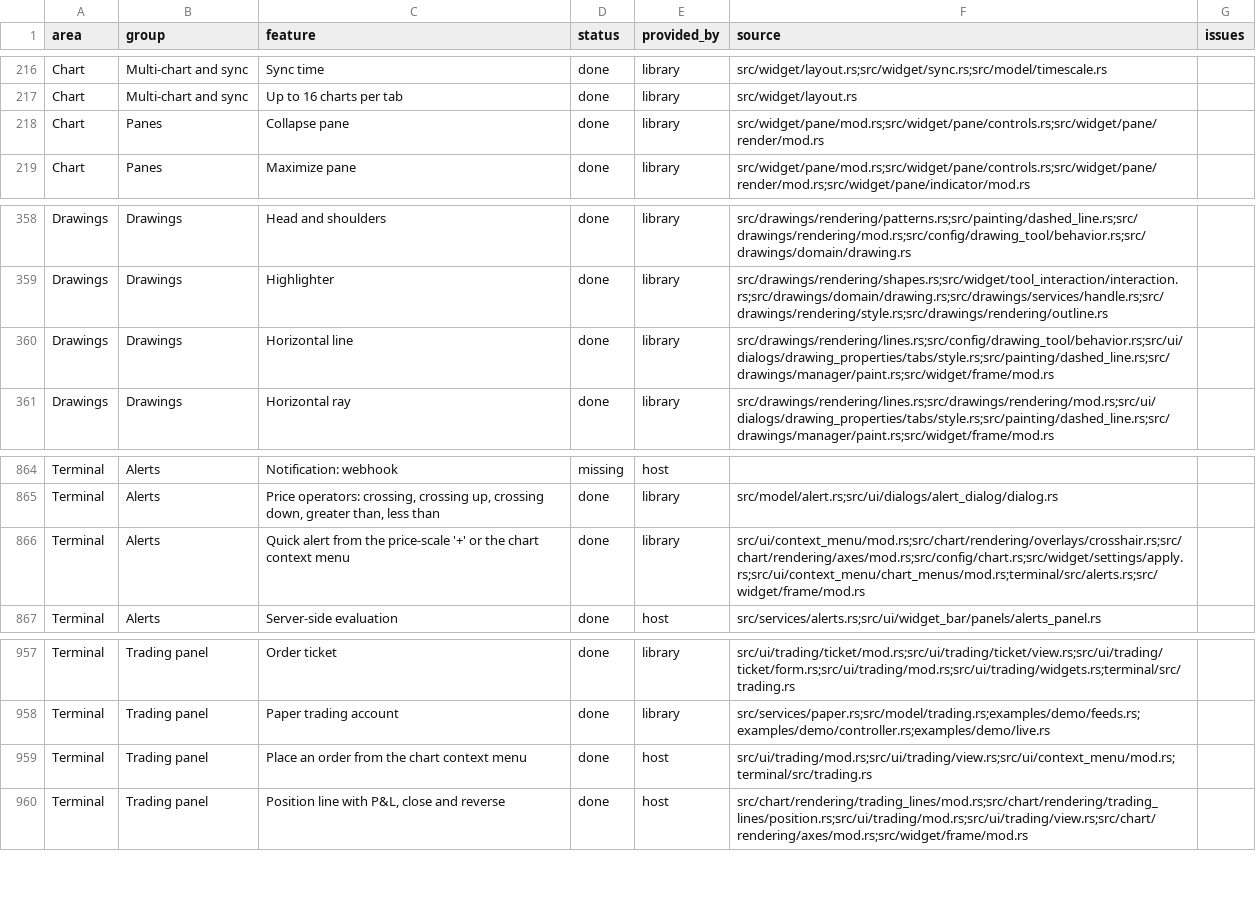
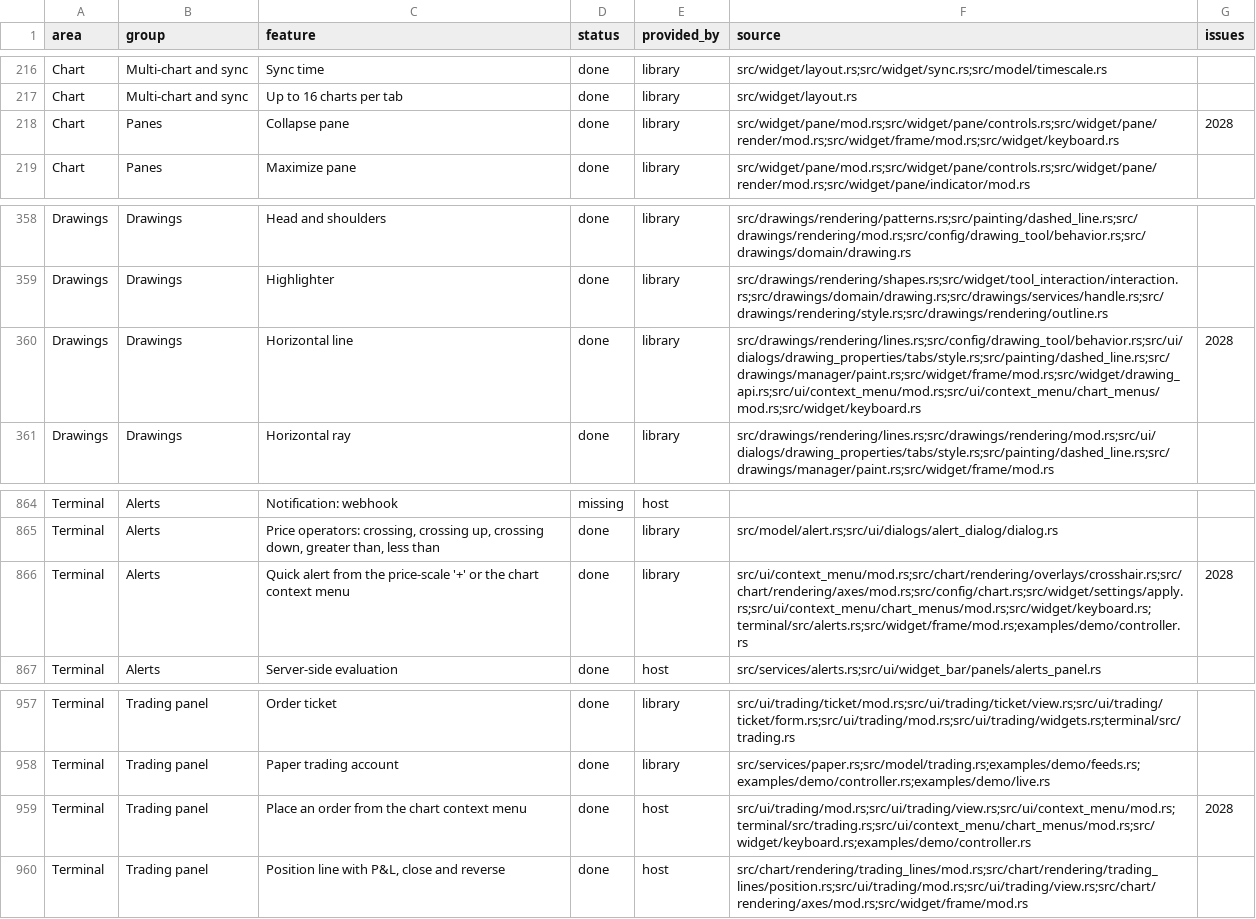
Before and after one commit to userFRM/egui-charts, a CSV file: docs/progress/features.csv, drawn as a sheet; only a part is shown, gaps mark what is left out.

Commit message:
feat(chart): wire cursor price and pane collapse gestures (#2113)
**feat(chart): add pointer price and pane collapse gestures**

The pointer modifier chord now exposes the existing price actions even when the axis button is hidden. Keep the selected price and pane stable while the menu is open, and route alerts and orders through existing host intents.

Command-modified double clicks collapse or restore the pointed pane, including the price pane, without also opening settings or maximizing it. Keep pane sizing, focus, undo history and saved layouts intact, and let editors and active drawing operations retain their gestures.

Update the roadmap and affected progress sources with the implementation. No dependency or public API changes are required.

**refactor(chart): document the pointer gestures and keep maximised double-click**

A maximised layout has no other pane to collapse, and its panes keep rectangles from before they were hidden, so the Ctrl/Command double-click could collapse a pane that is not shown and swallowed the ordinary maximise toggle. Leave the gesture to the ordinary handlers there.

Document the new helpers and keep the price-menu regression with the other chart menu tests.

Closes #2028

```diff
--- a/docs/progress/features.csv
+++ b/docs/progress/features.csv
@@ -217,3 +217,3 @@ Chart,Multi-chart and sync,Sync time,done,library,src/widget/layout.rs;src/widge
 Chart,Multi-chart and sync,Up to 16 charts per tab,done,library,src/widget/layout.rs,
-Chart,Panes,Collapse pane,done,library,src/widget/pane/mod.rs;src/widget/pane/controls.rs;src/widget/pane/render/mod.rs,
+Chart,Panes,Collapse pane,done,library,src/widget/pane/mod.rs;src/widget/pane/controls.rs;src/widget/pane/render/mod.rs;src/widget/frame/mod.rs;src/widget/keyboard.rs,2028
 Chart,Panes,Maximize pane,done,library,src/widget/pane/mod.rs;src/widget/pane/controls.rs;src/widget/pane/render/mod.rs;src/widget/pane/indicator/mod.rs,
@@ -359,3 +359,3 @@ Drawings,Drawings,Head and shoulders,done,library,src/drawings/rendering/pattern
 Drawings,Drawings,Highlighter,done,library,src/drawings/rendering/shapes.rs;src/widget/tool_interaction/interaction.rs;src/drawings/domain/drawing.rs;src/drawings/services/handle.rs;src/drawings/rendering/style.rs;src/drawings/rendering/outline.rs,
-Drawings,Drawings,Horizontal line,done,library,src/drawings/rendering/lines.rs;src/config/drawing_tool/behavior.rs;src/ui/dialogs/drawing_properties/tabs/style.rs;src/painting/dashed_line.rs;src/drawings/manager/paint.rs;src/widget/frame/mod.rs,
+Drawings,Drawings,Horizontal line,done,library,src/drawings/rendering/lines.rs;src/config/drawing_tool/behavior.rs;src/ui/dialogs/drawing_properties/tabs/style.rs;src/painting/dashed_line.rs;src/drawings/manager/paint.rs;src/widget/frame/mod.rs;src/widget/drawing_api.rs;src/ui/context_menu/mod.rs;src/ui/context_menu/chart_menus/mod.rs;src/widget/keyboard.rs,2028
 Drawings,Drawings,Horizontal ray,done,library,src/drawings/rendering/lines.rs;src/drawings/rendering/mod.rs;src/ui/dialogs/drawing_properties/tabs/style.rs;src/painting/dashed_line.rs;src/drawings/manager/paint.rs;src/widget/frame/mod.rs,
@@ -865,3 +865,3 @@ Terminal,Alerts,Notification: webhook,missing,host,,
 Terminal,Alerts,"Price operators: crossing, crossing up, crossing down, greater than, less than",done,library,src/model/alert.rs;src/ui/dialogs/alert_dialog/dialog.rs,
-Terminal,Alerts,Quick alert from the price-scale '+' or the chart context menu,done,library,src/ui/context_menu/mod.rs;src/chart/rendering/overlays/crosshair.rs;src/chart/rendering/axes/mod.rs;src/config/chart.rs;src/widget/settings/apply.rs;src/ui/context_menu/chart_menus/mod.rs;terminal/src/alerts.rs;src/widget/frame/mod.rs,
+Terminal,Alerts,Quick alert from the price-scale '+' or the chart context menu,done,library,src/ui/context_menu/mod.rs;src/chart/rendering/overlays/crosshair.rs;src/chart/rendering/axes/mod.rs;src/config/chart.rs;src/widget/settings/apply.rs;src/ui/context_menu/chart_menus/mod.rs;src/widget/keyboard.rs;terminal/src/alerts.rs;src/widget/frame/mod.rs;examples/demo/controller.rs,2028
 Terminal,Alerts,Server-side evaluation,done,host,src/services/alerts.rs;src/ui/widget_bar/panels/alerts_panel.rs,
@@ -958,3 +958,3 @@ Terminal,Trading panel,Order ticket,done,library,src/ui/trading/ticket/mod.rs;sr
 Terminal,Trading panel,Paper trading account,done,library,src/services/paper.rs;src/model/trading.rs;examples/demo/feeds.rs;examples/demo/controller.rs;examples/demo/live.rs,
-Terminal,Trading panel,Place an order from the chart context menu,done,host,src/ui/trading/mod.rs;src/ui/trading/view.rs;src/ui/context_menu/mod.rs;terminal/src/trading.rs,
+Terminal,Trading panel,Place an order from the chart context menu,done,host,src/ui/trading/mod.rs;src/ui/trading/view.rs;src/ui/context_menu/mod.rs;terminal/src/trading.rs;src/ui/context_menu/chart_menus/mod.rs;src/widget/keyboard.rs;examples/demo/controller.rs,2028
 Terminal,Trading panel,"Position line with P&L, close and reverse",done,host,src/chart/rendering/trading_lines/mod.rs;src/chart/rendering/trading_lines/position.rs;src/ui/trading/mod.rs;src/ui/trading/view.rs;src/chart/rendering/axes/mod.rs;src/widget/frame/mod.rs,
```
Also changed, not shown: 7 other files.
